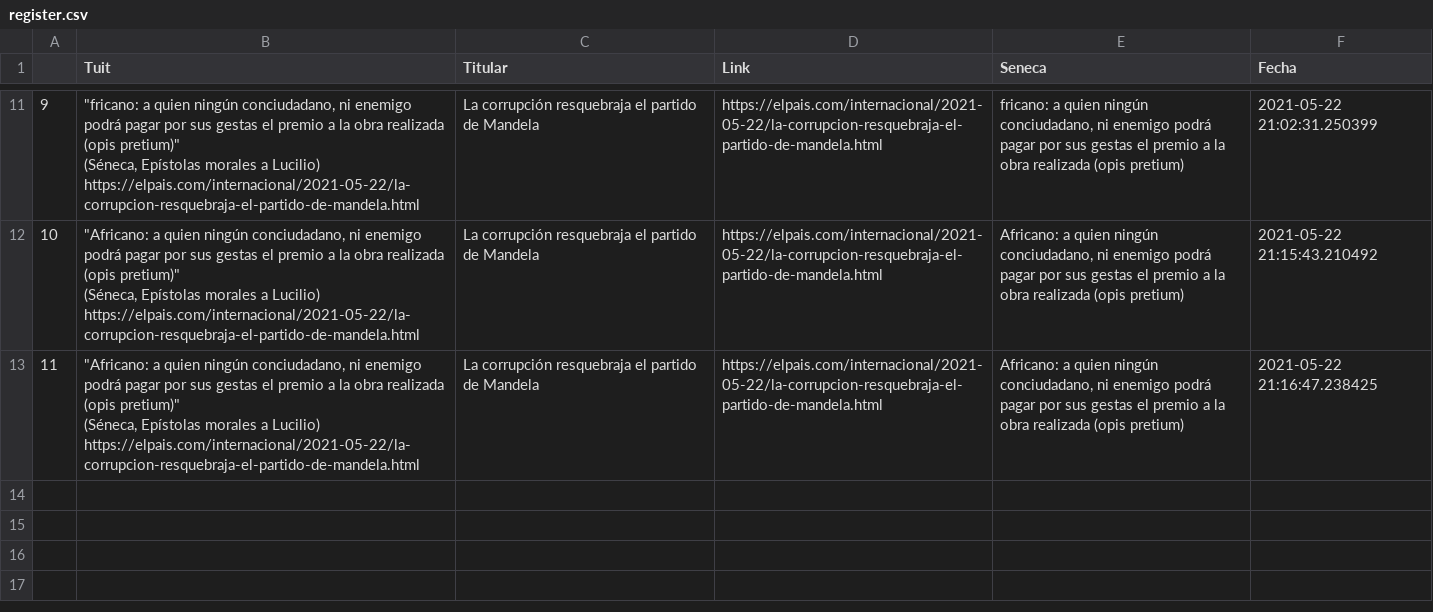
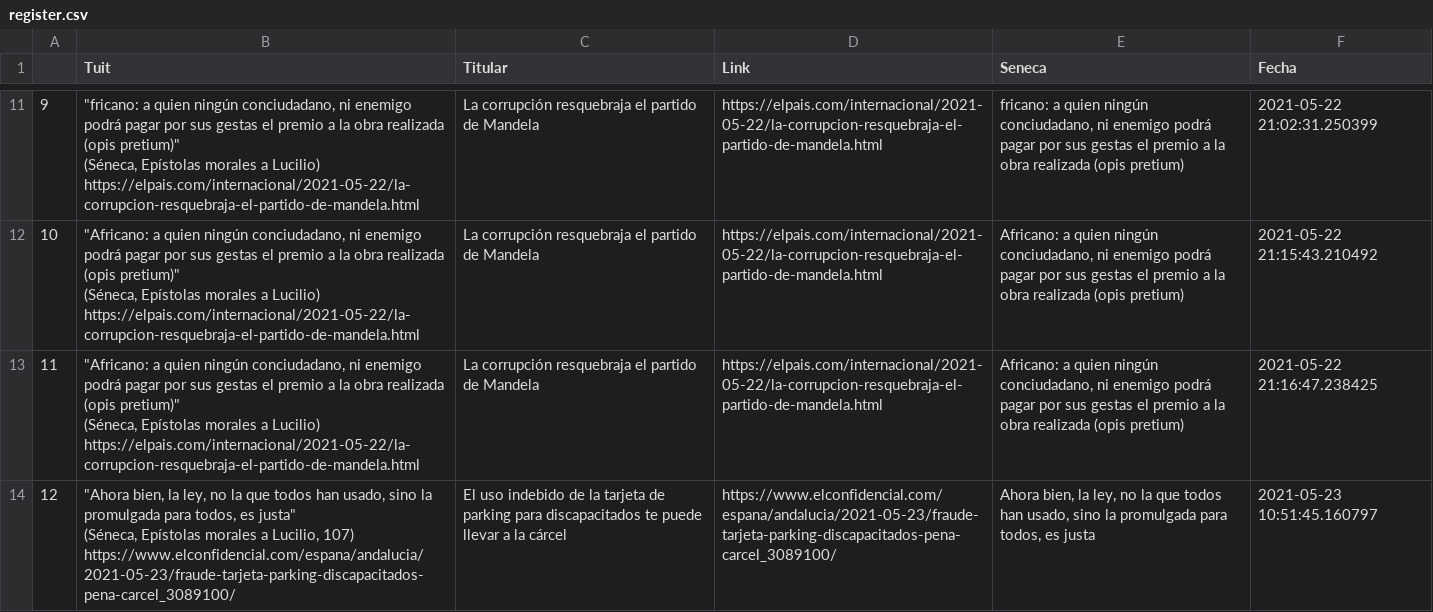
Before and after one commit to pcsanguinetti/seneca_comenta, a CSV file: register.csv, drawn as a sheet; only a part is shown, gaps mark what is left out.

```diff
--- a/register.csv
+++ b/register.csv
@@ -49 +49,5 @@ https://elpais.com/internacional/2021-05-22/la-corrupcion-resquebraja-el-partido
 https://elpais.com/internacional/2021-05-22/la-corrupcion-resquebraja-el-partido-de-mandela.html",La corrupción resquebraja el partido de Mandela,https://elpais.com/internacional/2021-05-22/la-corrupcion-resquebraja-el-partido-de-mandela.html,"Africano: a quien ningún conciudadano, ni enemigo podrá pagar por sus gestas el premio a la obra realizada (opis pretium)",2021-05-22 21:16:47.238425
+12,"""Ahora bien, la ley, no la que todos han usado, sino la promulgada para todos, es justa""
+(Séneca, Epístolas morales a Lucilio, 107)
+
+https://www.elconfidencial.com/espana/andalucia/2021-05-23/fraude-tarjeta-parking-discapacitados-pena-carcel_3089100/",El uso indebido de la tarjeta de parking para discapacitados te puede llevar a la cárcel,https://www.elconfidencial.com/espana/andalucia/2021-05-23/fraude-tarjeta-parking-discapacitados-pena-carcel_3089100/,"Ahora bien, la ley, no la que todos han usado, sino la promulgada para todos, es justa",2021-05-23 10:51:45.160797
```
Also changed, not shown: 3 other files.
